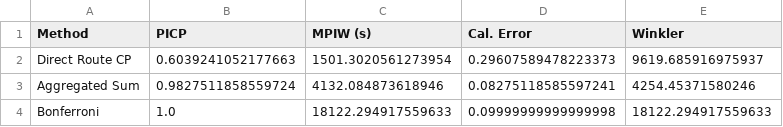
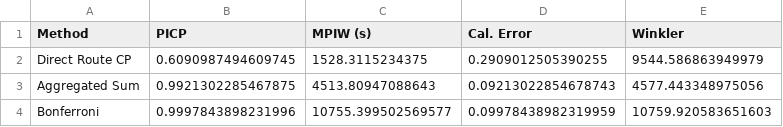
Before and after one commit to KorayDuzgun/FinalThesis, a CSV file: outputs/tables/T6_1_route_coverage_comparison.csv, drawn as a sheet.

```diff
--- a/outputs/tables/T6_1_route_coverage_comparison.csv
+++ b/outputs/tables/T6_1_route_coverage_comparison.csv
@@ -1,4 +1,4 @@
 Method,PICP,MPIW (s),Cal. Error,Winkler
-Direct Route CP,0.6039241052177663,1501.3020561273954,0.29607589478223373,9619.685916975937
-Aggregated Sum,0.9827511858559724,4132.084873618946,0.08275118585597241,4254.45371580246
-Bonferroni,1.0,18122.294917559633,0.09999999999999998,18122.294917559633
+Direct Route CP,0.6090987494609745,1528.3115234375,0.2909012505390255,9544.586863949979
+Aggregated Sum,0.9921302285467875,4513.80947088643,0.09213022854678743,4577.443348975056
+Bonferroni,0.9997843898231996,10755.399502569577,0.09978438982319959,10759.920583651603
```
Also changed, not shown: outputs/processed_data/exp3_segment_uncertainty_stats.csv, outputs/tables/T6_2_segment_uncertainty_statistics.csv, 36 other files.
